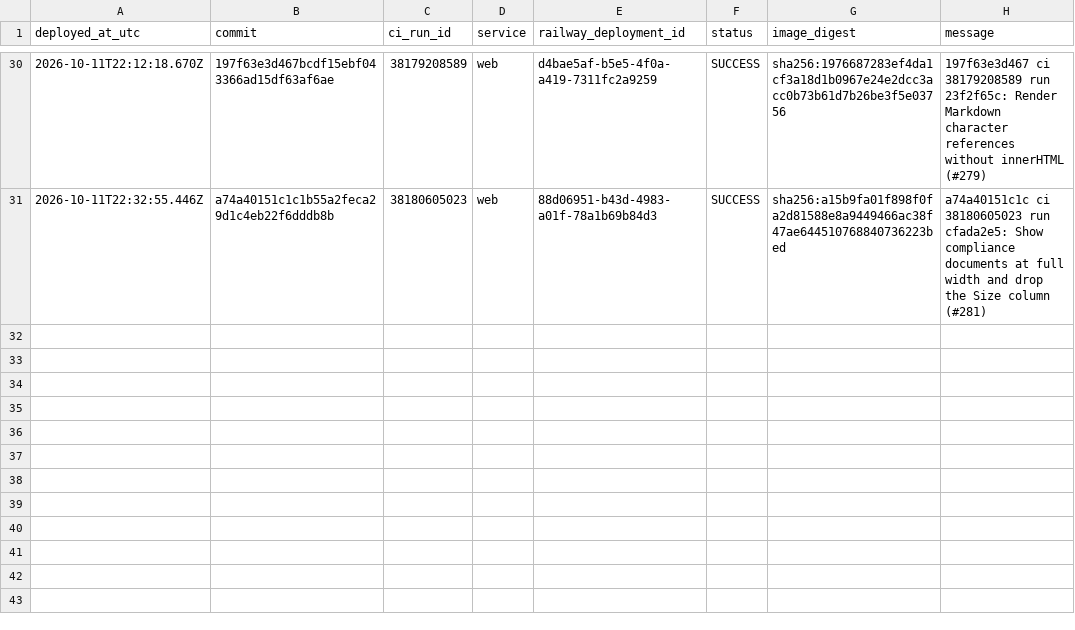
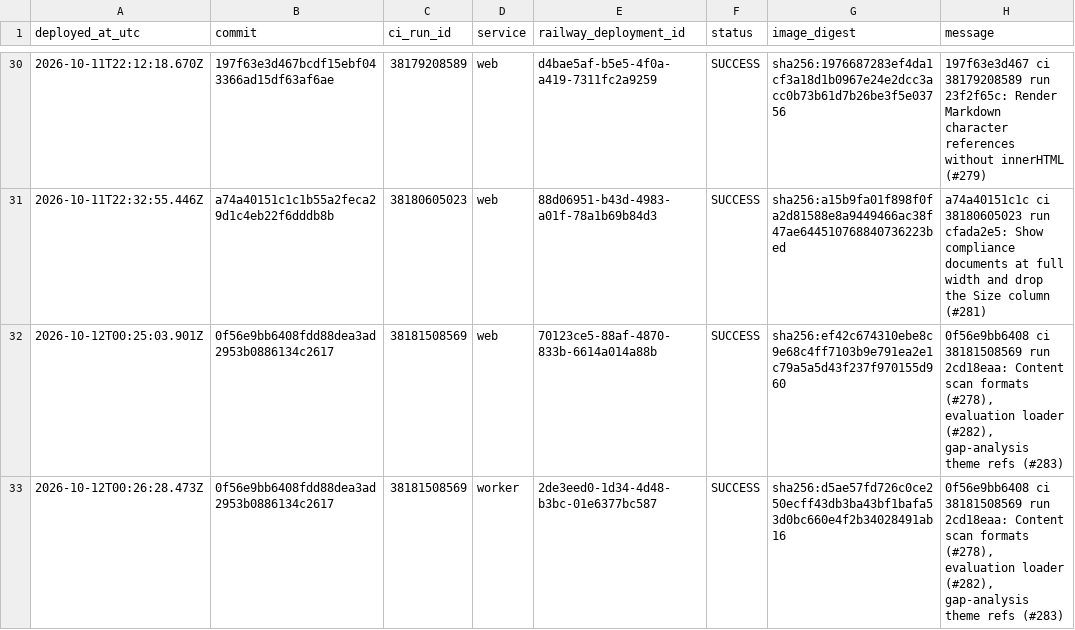
Before and after one commit to ryanportfolio/Truenote, a CSV file: docs/release-register.csv, drawn as a sheet; only a part is shown, gaps mark what is left out; the diff names each change by its address in the sheet, - before the commit and + after, or states it on an @@ line.

```diff
--- a/docs/release-register.csv
+++ b/docs/release-register.csv
+row 32: 2026-10-12T00:25:03.901Z | 0f56e9bb6408fdd88dea3ad2953b0886134c2617 | 38181508569 | web | 70123ce5-88af-4870-833b-6614a014a88b | SUCCESS | sha256:ef42c674310ebe8c9e68c4ff7103b9e791ea2e1c79a5a5d43f237f970155d960 | 0f56e9bb6408 ci 38181508569 run 2cd18eaa: Content scan formats (#278), evaluation loader (#282), gap-analysis theme refs (#283)
+row 33: 2026-10-12T00:26:28.473Z | 0f56e9bb6408fdd88dea3ad2953b0886134c2617 | 38181508569 | worker | 2de3eed0-1d34-4d48-b3bc-01e6377bc587 | SUCCESS | sha256:d5ae57fd726c0ce250ecff43db3ba43bf1bafa53d0bc660e4f2b34028491ab16 | 0f56e9bb6408 ci 38181508569 run 2cd18eaa: Content scan formats (#278), evaluation loader (#282), gap-analysis theme refs (#283)
```
